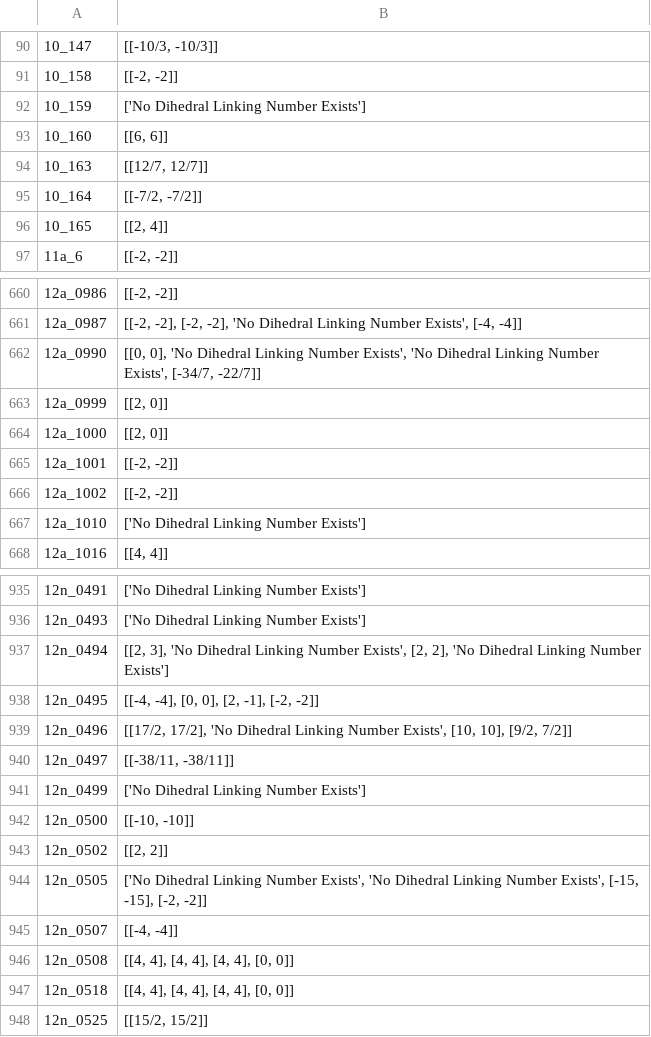
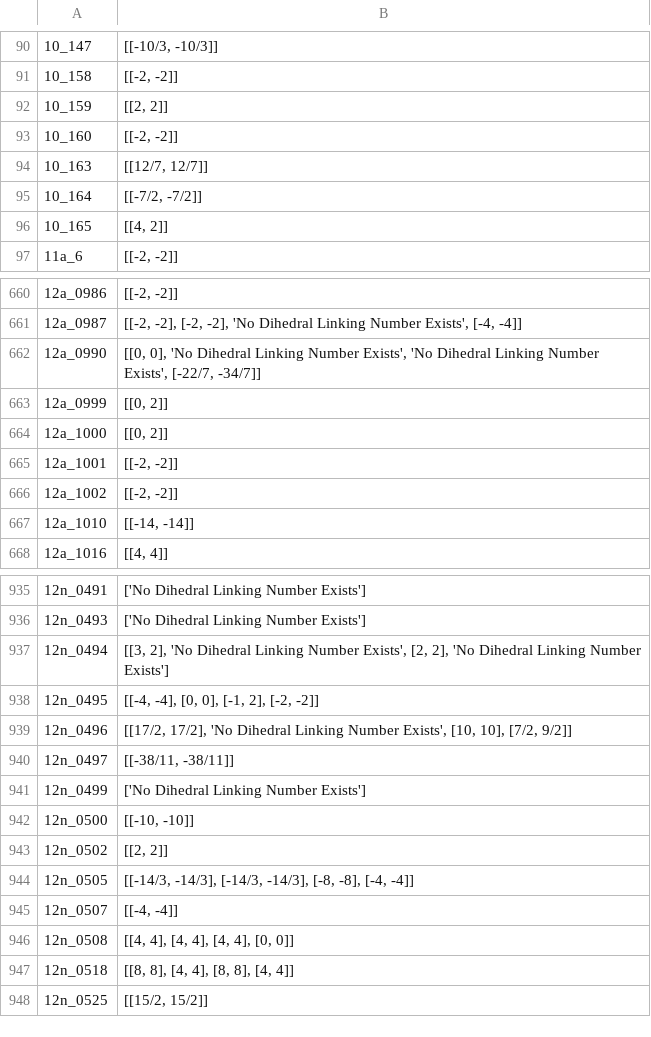
Before and after one commit to delguercio/pyknot, a CSV file: name_DLN_3colorable.csv, drawn as a sheet; only a part is shown, gaps mark what is left out; the diff covers the shown part only; the diff names each change by its address in the sheet, - before the commit and + after, or states it on an @@ line.

```diff
--- a/name_DLN_3colorable.csv
+++ b/name_DLN_3colorable.csv
-B92: ['No Dihedral Linking Number Exists']
+B92: [[2, 2]]
-B93: [[6, 6]]
+B93: [[-2, -2]]
-B96: [[2, 4]]
+B96: [[4, 2]]
-B662: …Number Exists', [-34/7, -22/7]]
+B662: …Number Exists', [-22/7, -34/7]]
-B663:B664: [[2, 0]]
+B663:B664: [[0, 2]]
-B667: ['No Dihedral Linking Number Exists']
+B667: [[-14, -14]]
-B937: [[2, 3], 'No Dihedral…
+B937: [[3, 2], 'No Dihedral…
-B938: [[-4, -4], [0, 0], [2, -1], [-2, -2]]
+B938: [[-4, -4], [0, 0], [-1, 2], [-2, -2]]
-B939: …[10, 10], [9/2, 7/2]]
+B939: …[10, 10], [7/2, 9/2]]
-B944: ['No Dihedral Linking Number Exists', 'No Dihedral Linking Number Exists', [-15, -15], [-2, -2]]
+B944: [[-14/3, -14/3], [-14/3, -14/3], [-8, -8], [-4, -4]]
-B947: [[4, 4], [4, 4], [4, 4], [0, 0]]
+B947: [[8, 8], [4, 4], [8, 8], [4, 4]]
```
Also changed, not shown: 96 edited cells elsewhere in this file, 3 other files.
